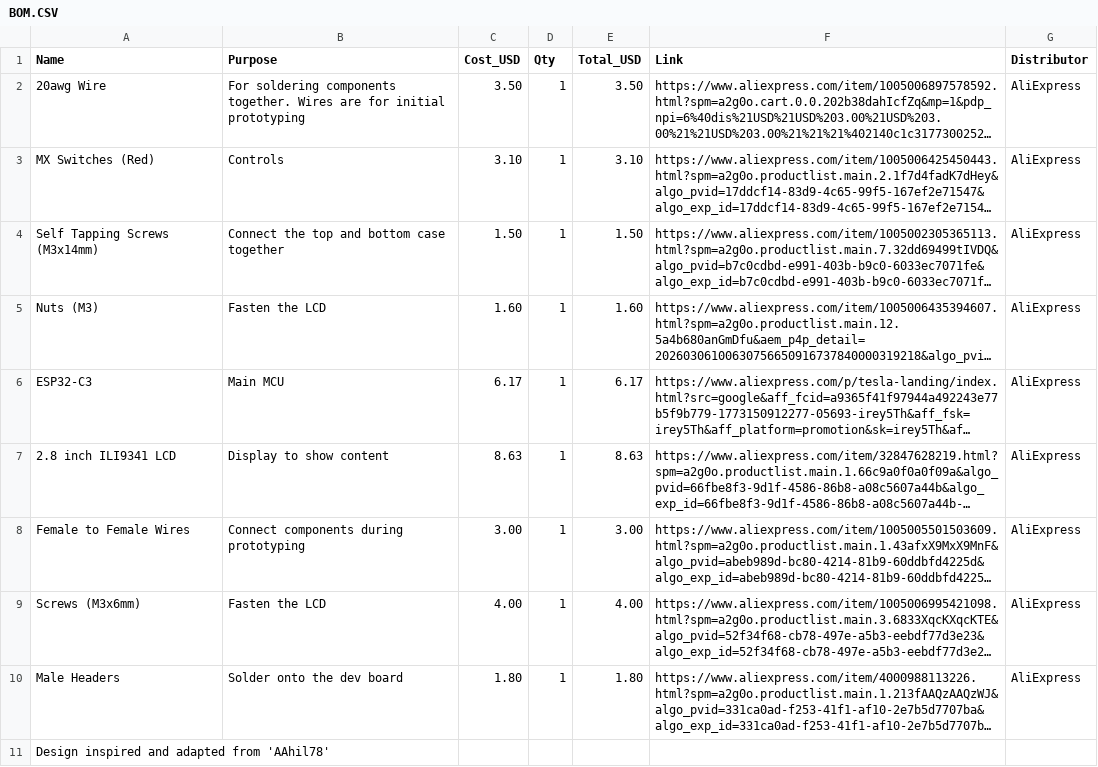
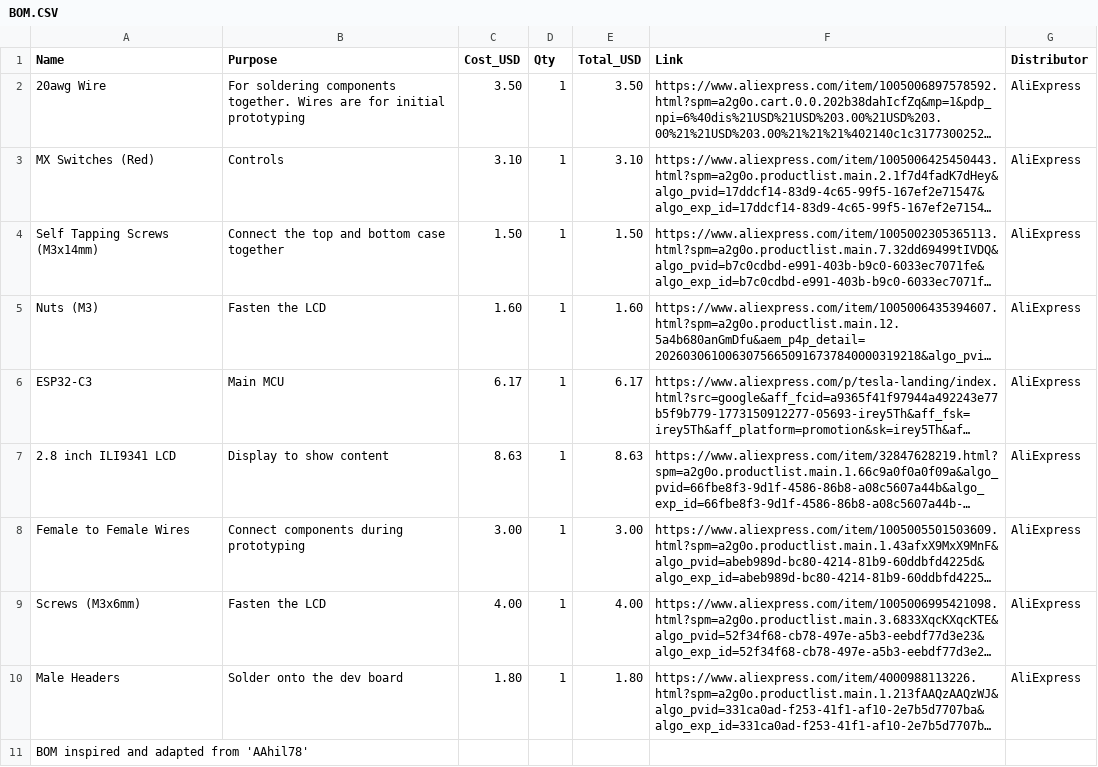
Before and after one commit to Anycircle11139s/SpotifyPlayingThing, a CSV file: BOM.CSV, drawn as a sheet; long unchanged cells end in …; the diff names each change by its address in the sheet, - before the commit and + after, or states it on an @@ line.

Commit message:
Update BOM.CSV

```diff
--- a/BOM.CSV
+++ b/BOM.CSV
-A11 (Name): Design inspired and adapted from 'AAhil78'
+A11 (Name): BOM inspired and adapted from 'AAhil78'
```
